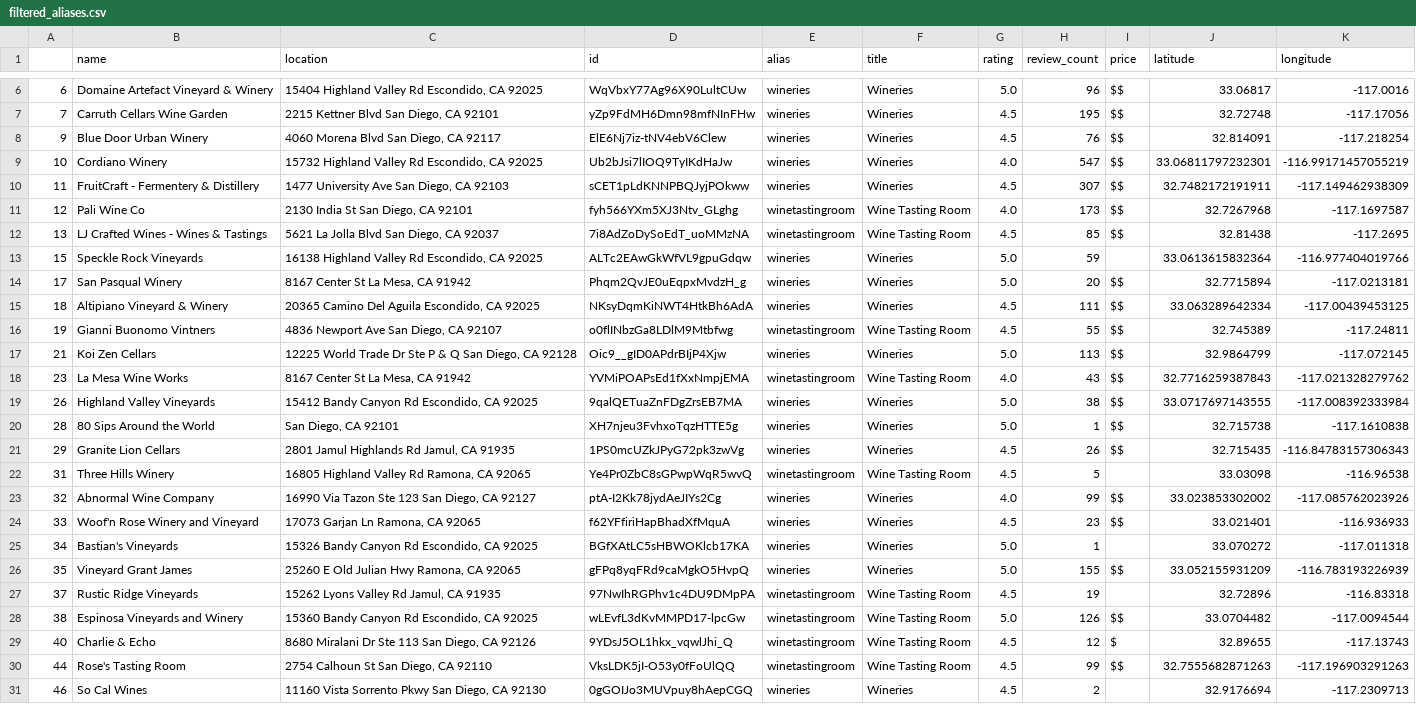
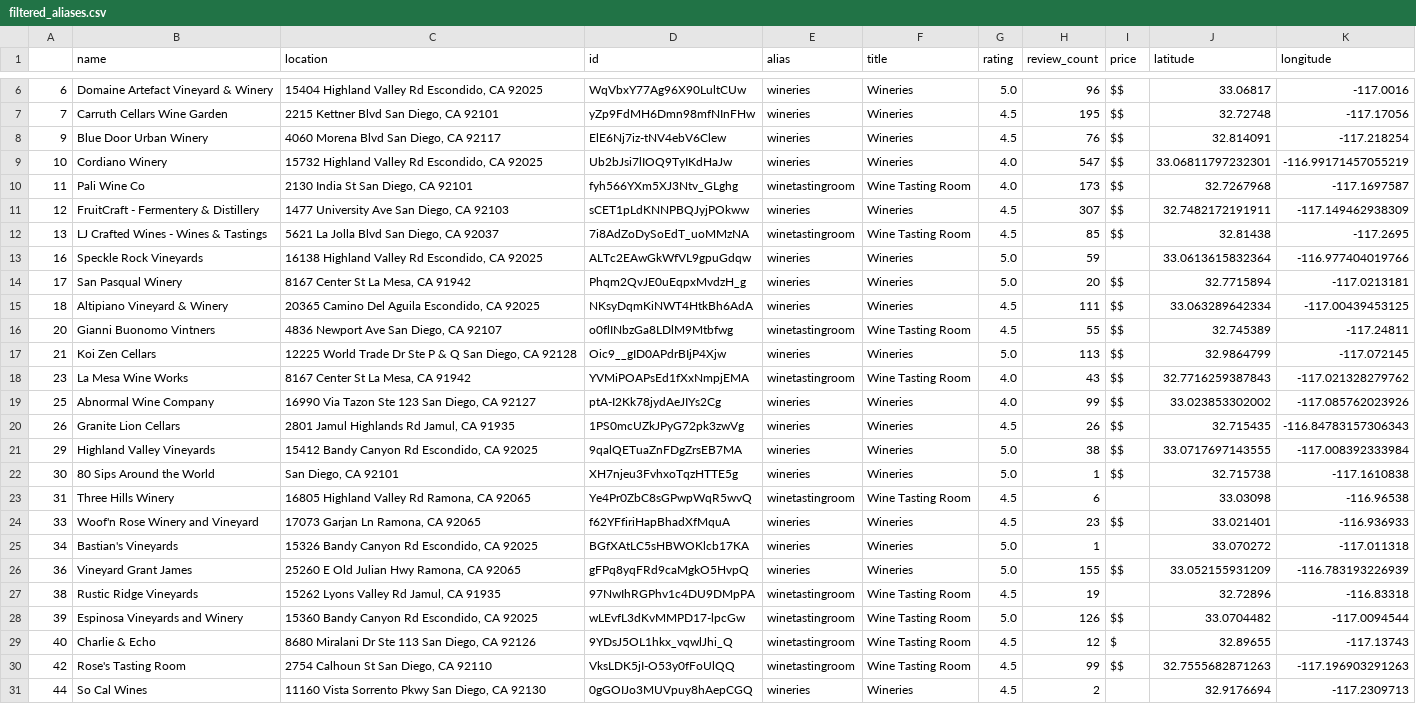
Before and after one commit to pleasecallmejax/Phase-1-Project, a CSV file: data/filtered_aliases.csv, drawn as a sheet; only a part is shown, gaps mark what is left out; the diff covers the shown part only.

Commit message:
Updated Get REviews

```diff
--- a/data/filtered_aliases.csv
+++ b/data/filtered_aliases.csv
@@ -9,23 +9,23 @@
 10,Cordiano Winery,"15732 Highland Valley Rd Escondido, CA 92025",Ub2bJsi7lIOQ9TyIKdHaJw,wineries,Wineries,4.0,547,$$,33.06811797232301,-116.99171457055219
-11,FruitCraft - Fermentery & Distillery,"1477 University Ave San Diego, CA 92103",sCET1pLdKNNPBQJyjPOkww,wineries,Wineries,4.5,307,$$,32.7482172191911,-117.149462938309
-12,Pali Wine Co,"2130 India St San Diego, CA 92101",fyh566YXm5XJ3Ntv_GLghg,winetastingroom,Wine Tasting Room,4.0,173,$$,32.7267968,-117.1697587
+11,Pali Wine Co,"2130 India St San Diego, CA 92101",fyh566YXm5XJ3Ntv_GLghg,winetastingroom,Wine Tasting Room,4.0,173,$$,32.7267968,-117.1697587
+12,FruitCraft - Fermentery & Distillery,"1477 University Ave San Diego, CA 92103",sCET1pLdKNNPBQJyjPOkww,wineries,Wineries,4.5,307,$$,32.7482172191911,-117.149462938309
 13,LJ Crafted Wines - Wines & Tastings,"5621 La Jolla Blvd San Diego, CA 92037",7i8AdZoDySoEdT_uoMMzNA,winetastingroom,Wine Tasting Room,4.5,85,$$,32.81438,-117.2695
-15,Speckle Rock Vineyards,"16138 Highland Valley Rd Escondido, CA 92025",ALTc2EAwGkWfVL9gpuGdqw,wineries,Wineries,5.0,59,,33.0613615832364,-116.977404019766
+16,Speckle Rock Vineyards,"16138 Highland Valley Rd Escondido, CA 92025",ALTc2EAwGkWfVL9gpuGdqw,wineries,Wineries,5.0,59,,33.0613615832364,-116.977404019766
 17,San Pasqual Winery,"8167 Center St La Mesa, CA 91942",Phqm2QvJE0uEqpxMvdzH_g,wineries,Wineries,5.0,20,$$,32.7715894,-117.0213181
 18,Altipiano Vineyard & Winery,"20365 Camino Del Aguila Escondido, CA 92025",NKsyDqmKiNWT4HtkBh6AdA,wineries,Wineries,4.5,111,$$,33.063289642334,-117.00439453125
-19,Gianni Buonomo Vintners,"4836 Newport Ave San Diego, CA 92107",o0flINbzGa8LDlM9Mtbfwg,winetastingroom,Wine Tasting Room,4.5,55,$$,32.745389,-117.24811
+20,Gianni Buonomo Vintners,"4836 Newport Ave San Diego, CA 92107",o0flINbzGa8LDlM9Mtbfwg,winetastingroom,Wine Tasting Room,4.5,55,$$,32.745389,-117.24811
 21,Koi Zen Cellars,"12225 World Trade Dr Ste P & Q San Diego, CA 92128",Oic9__gID0APdrBIjP4Xjw,wineries,Wineries,5.0,113,$$,32.9864799,-117.072145
 23,La Mesa Wine Works,"8167 Center St La Mesa, CA 91942",YVMiPOAPsEd1fXxNmpjEMA,winetastingroom,Wine Tasting Room,4.0,43,$$,32.7716259387843,-117.021328279762
-26,Highland Valley Vineyards,"15412 Bandy Canyon Rd Escondido, CA 92025",9qalQETuaZnFDgZrsEB7MA,wineries,Wineries,5.0,38,$$,33.0717697143555,-117.008392333984
-28,80 Sips Around the World,"San Diego, CA 92101",XH7njeu3FvhxoTqzHTTE5g,wineries,Wineries,5.0,1,$$,32.715738,-117.1610838
-29,Granite Lion Cellars,"2801 Jamul Highlands Rd Jamul, CA 91935",1PS0mcUZkJPyG72pk3zwVg,wineries,Wineries,4.5,26,$$,32.715435,-116.84783157306343
-31,Three Hills Winery,"16805 Highland Valley Rd Ramona, CA 92065",Ye4Pr0ZbC8sGPwpWqR5wvQ,winetastingroom,Wine Tasting Room,4.5,5,,33.03098,-116.96538
-32,Abnormal Wine Company,"16990 Via Tazon Ste 123 San Diego, CA 92127",ptA-I2Kk78jydAeJIYs2Cg,wineries,Wineries,4.0,99,$$,33.023853302002,-117.085762023926
+25,Abnormal Wine Company,"16990 Via Tazon Ste 123 San Diego, CA 92127",ptA-I2Kk78jydAeJIYs2Cg,wineries,Wineries,4.0,99,$$,33.023853302002,-117.085762023926
+26,Granite Lion Cellars,"2801 Jamul Highlands Rd Jamul, CA 91935",1PS0mcUZkJPyG72pk3zwVg,wineries,Wineries,4.5,26,$$,32.715435,-116.84783157306343
+29,Highland Valley Vineyards,"15412 Bandy Canyon Rd Escondido, CA 92025",9qalQETuaZnFDgZrsEB7MA,wineries,Wineries,5.0,38,$$,33.0717697143555,-117.008392333984
+30,80 Sips Around the World,"San Diego, CA 92101",XH7njeu3FvhxoTqzHTTE5g,wineries,Wineries,5.0,1,$$,32.715738,-117.1610838
+31,Three Hills Winery,"16805 Highland Valley Rd Ramona, CA 92065",Ye4Pr0ZbC8sGPwpWqR5wvQ,winetastingroom,Wine Tasting Room,4.5,6,,33.03098,-116.96538
 33,Woof'n Rose Winery and Vineyard,"17073 Garjan Ln Ramona, CA 92065",f62YFfiriHapBhadXfMquA,wineries,Wineries,4.5,23,$$,33.021401,-116.936933
 34,Bastian's Vineyards,"15326 Bandy Canyon Rd Escondido, CA 92025",BGfXAtLC5sHBWOKlcb17KA,wineries,Wineries,5.0,1,,33.070272,-117.011318
-35,Vineyard Grant James,"25260 E Old Julian Hwy Ramona, CA 92065",gFPq8yqFRd9caMgkO5HvpQ,wineries,Wineries,5.0,155,$$,33.052155931209,-116.783193226939
-37,Rustic Ridge Vineyards,"15262 Lyons Valley Rd Jamul, CA 91935",97NwIhRGPhv1c4DU9DMpPA,winetastingroom,Wine Tasting Room,4.5,19,,32.72896,-116.83318
-38,Espinosa Vineyards and Winery,"15360 Bandy Canyon Rd Escondido, CA 92025",wLEvfL3dKvMMPD17-lpcGw,winetastingroom,Wine Tasting Room,5.0,126,$$,33.0704482,-117.0094544
+36,Vineyard Grant James,"25260 E Old Julian Hwy Ramona, CA 92065",gFPq8yqFRd9caMgkO5HvpQ,wineries,Wineries,5.0,155,$$,33.052155931209,-116.783193226939
+38,Rustic Ridge Vineyards,"15262 Lyons Valley Rd Jamul, CA 91935",97NwIhRGPhv1c4DU9DMpPA,winetastingroom,Wine Tasting Room,4.5,19,,32.72896,-116.83318
+39,Espinosa Vineyards and Winery,"15360 Bandy Canyon Rd Escondido, CA 92025",wLEvfL3dKvMMPD17-lpcGw,winetastingroom,Wine Tasting Room,5.0,126,$$,33.0704482,-117.0094544
 40,Charlie & Echo,"8680 Miralani Dr Ste 113 San Diego, CA 92126",9YDsJ5OL1hkx_vqwlJhi_Q,winetastingroom,Wine Tasting Room,4.5,12,$,32.89655,-117.13743
-44,Rose's Tasting Room,"2754 Calhoun St San Diego, CA 92110",VksLDK5jI-O53y0fFoUlQQ,winetastingroom,Wine Tasting Room,4.5,99,$$,32.7555682871263,-117.196903291263
-46,So Cal Wines,"11160 Vista Sorrento Pkwy San Diego, CA 92130",0gGOIJo3MUVpuy8hAepCGQ,wineries,Wineries,4.5,2,,32.9176694,-117.2309713
+42,Rose's Tasting Room,"2754 Calhoun St San Diego, CA 92110",VksLDK5jI-O53y0fFoUlQQ,winetastingroom,Wine Tasting Room,4.5,99,$$,32.7555682871263,-117.196903291263
+44,So Cal Wines,"11160 Vista Sorrento Pkwy San Diego, CA 92130",0gGOIJo3MUVpuy8hAepCGQ,wineries,Wineries,4.5,2,,32.9176694,-117.2309713
```
Also changed, not shown: 5 added rows, 5 removed rows and 22 edited cells elsewhere in this file, 2 other files.
